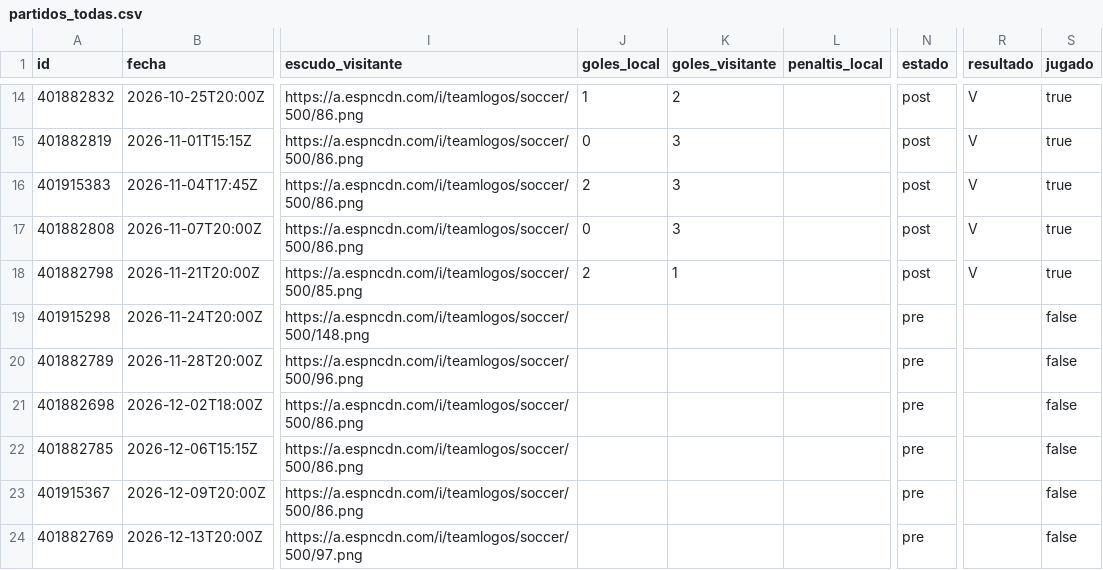
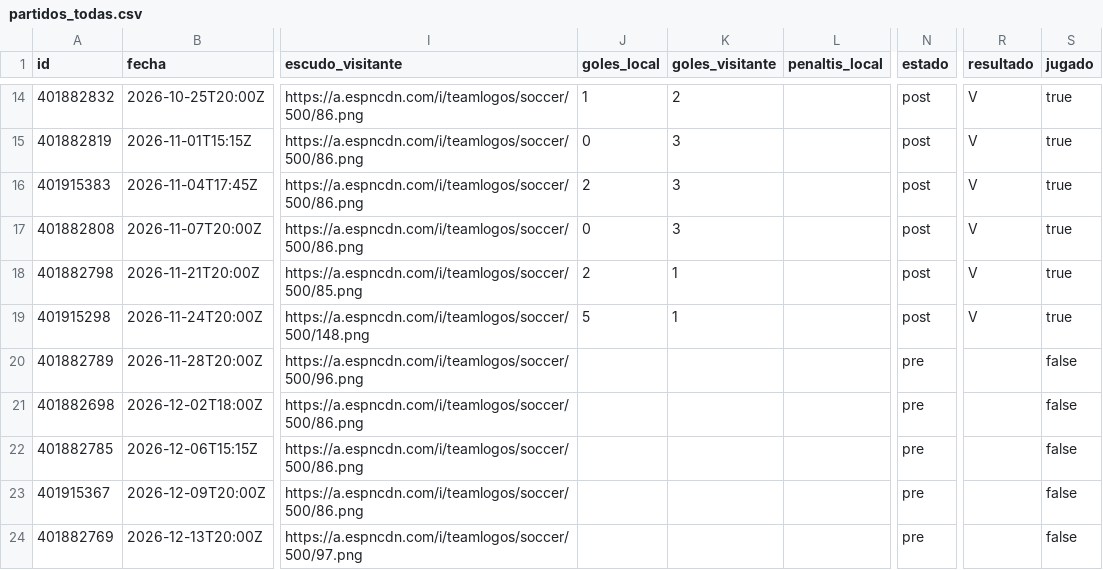
Before and after one commit to aluse33/madrid-analytics, a CSV file: web/src/data/partidos_todas.csv, drawn as a sheet; only a part is shown, gaps mark what is left out; the diff names each change by its address in the sheet, - before the commit and + after, or states it on an @@ line.

```diff
--- a/web/src/data/partidos_todas.csv
+++ b/web/src/data/partidos_todas.csv
-J19 (goles_local): (empty)
+J19 (goles_local): 5
-K19 (goles_visitante): (empty)
+K19 (goles_visitante): 1
-N19 (estado): pre
+N19 (estado): post
-R19 (resultado): (empty)
+R19 (resultado): V
-S19 (jugado): false
+S19 (jugado): true
```
Also changed, not shown: web/src/data/champions_tabla.csv, web/src/data/registro_predicciones.csv, 5 other files.
